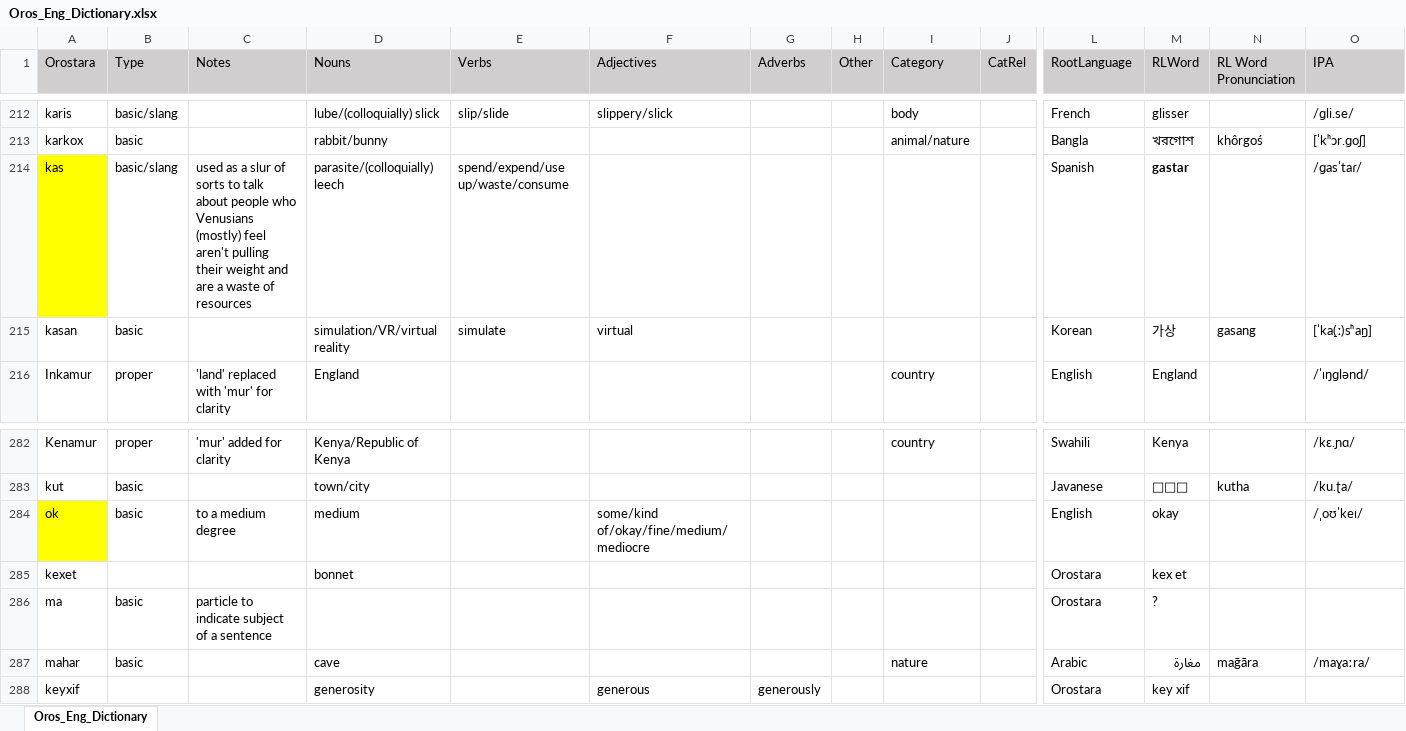
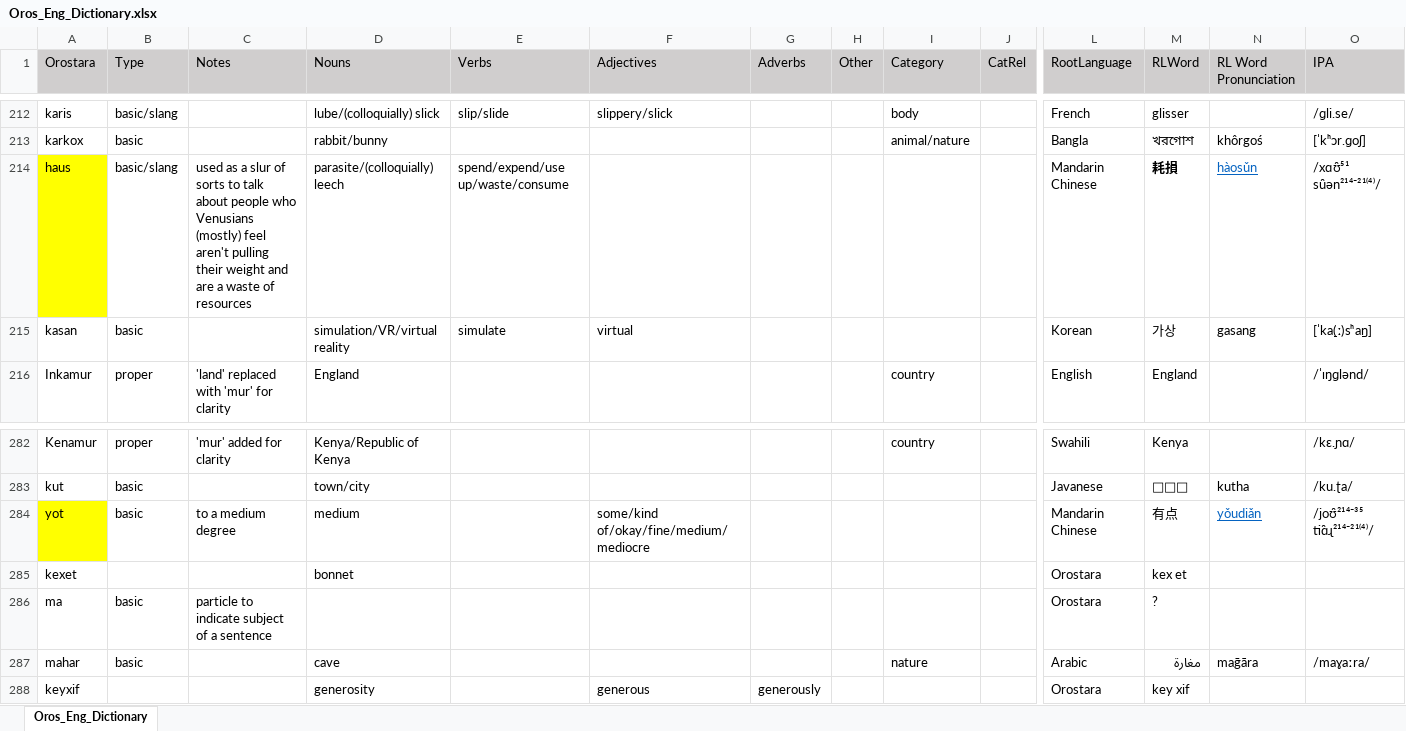
Before and after one commit to brushscape/Orostara-Dictionary, an Excel workbook: files/Oros_Eng_Dictionary.xlsx, sheet Oros_Eng_Dictionary, drawn as a sheet; only a part is shown, gaps mark what is left out; values as stored, in another font and other column widths than the file's, no borders; table styles not drawn; removed rows and columns are numbered as before the commit, all else as after; rows hold the shown columns only; the diff names each change by its address in the sheet, - before the commit and + after, or states it on an @@ line.

```diff
--- a/files/Oros_Eng_Dictionary.xlsx (sheet Oros_Eng_Dictionary)
+++ b/files/Oros_Eng_Dictionary.xlsx (sheet Oros_Eng_Dictionary)
-row 214: kas | basic/slang | used as a slur of sorts to talk about people who Venusians (mostly) feel aren't pulling their weight and are a waste of resources | parasite/(colloquially) leech | spend/expend/use up/waste/consume |  |  |  |  |  | Spanish | gastar |  | /ɡasˈtaɾ/
+row 214: haus | basic/slang | used as a slur of sorts to talk about people who Venusians (mostly) feel aren't pulling their weight and are a waste of resources | parasite/(colloquially) leech | spend/expend/use up/waste/consume |  |  |  |  |  | Mandarin Chinese | 耗損 | hàosǔn | /xɑʊ̯⁵¹ su̯ən²¹⁴⁻²¹⁽⁴⁾/
-row 284: ok | basic | to a medium degree | medium |  | some/kind of/okay/fine/medium/mediocre |  |  |  |  | English | okay |  | /ˌoʊˈkeɪ/
+row 284: yot | basic | to a medium degree | medium |  | some/kind of/okay/fine/medium/mediocre |  |  |  |  | Mandarin Chinese | 有点 | yǒudiǎn | /joʊ̯²¹⁴⁻³⁵ ti̯ɑɻ²¹⁴⁻²¹⁽⁴⁾/
```
Also changed, not shown: 2 other files.
